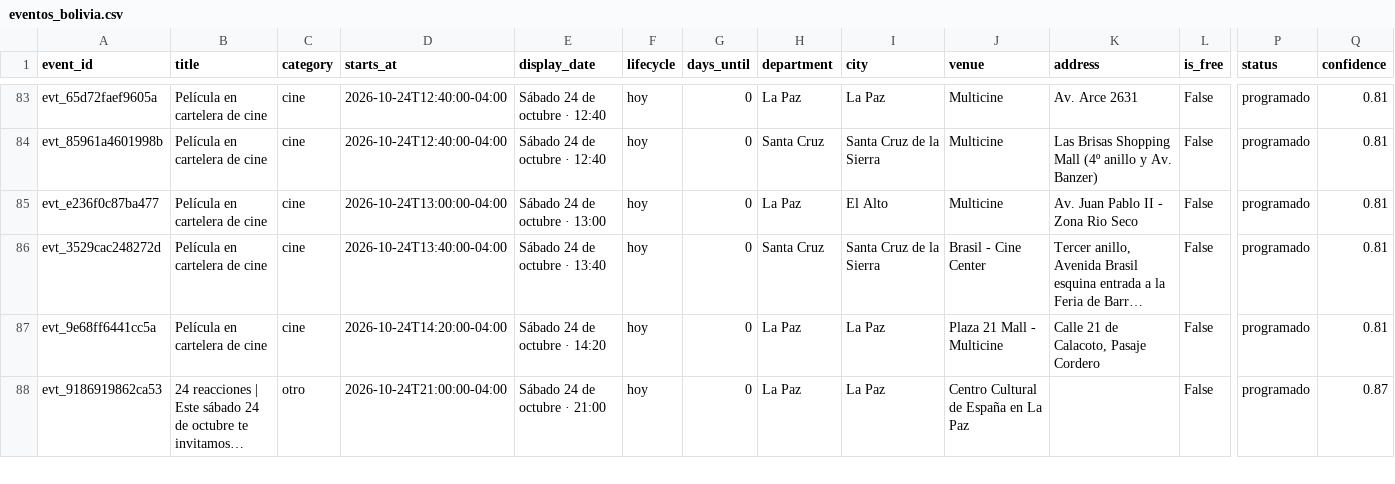
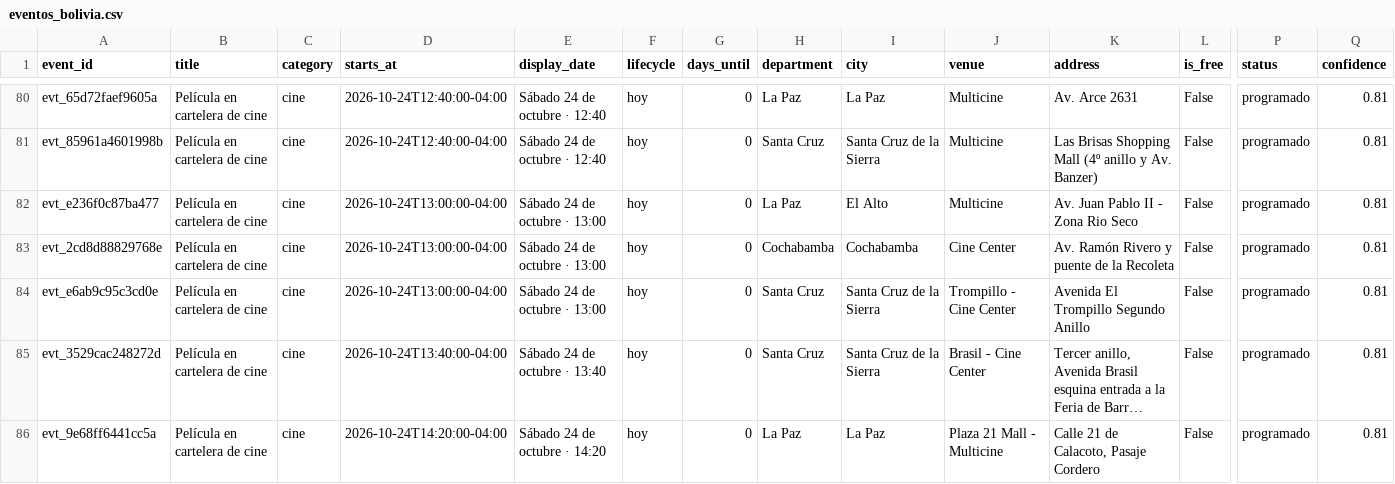
Before and after one commit to GustavoMix/cron-eventos-bolivia, a CSV file: data/eventos_bolivia.csv, drawn as a sheet; only a part is shown, gaps mark what is left out; the shorter side is filled out with more unchanged rows; long unchanged cells end in …; rows hold the shown columns only; the diff covers the shown part only; the diff names each change by its address in the sheet, - before the commit and + after, or states it on an @@ line.

```diff
--- a/data/eventos_bolivia.csv
+++ b/data/eventos_bolivia.csv
+row 83: evt_2cd8d88829768e | Película en cartelera de cine | cine | 2026-10-24T13:00:00-04:00 | Sábado 24 de octubre · 13:00 | hoy | 0 | Cochabamba | Cochabamba | Cine Center | Av. Ramón Rivero y puente de la Recoleta | False | programado | 0.81
+row 84: evt_e6ab9c95c3cd0e | Película en cartelera de cine | cine | 2026-10-24T13:00:00-04:00 | Sábado 24 de octubre · 13:00 | hoy | 0 | Santa Cruz | Santa Cruz de la Sierra | Trompillo - Cine Center | Avenida El Trompillo Segundo Anillo | False | programado | 0.81
```
Also changed, not shown: 4 added rows and 4 removed rows elsewhere in this file, 5 other files.
